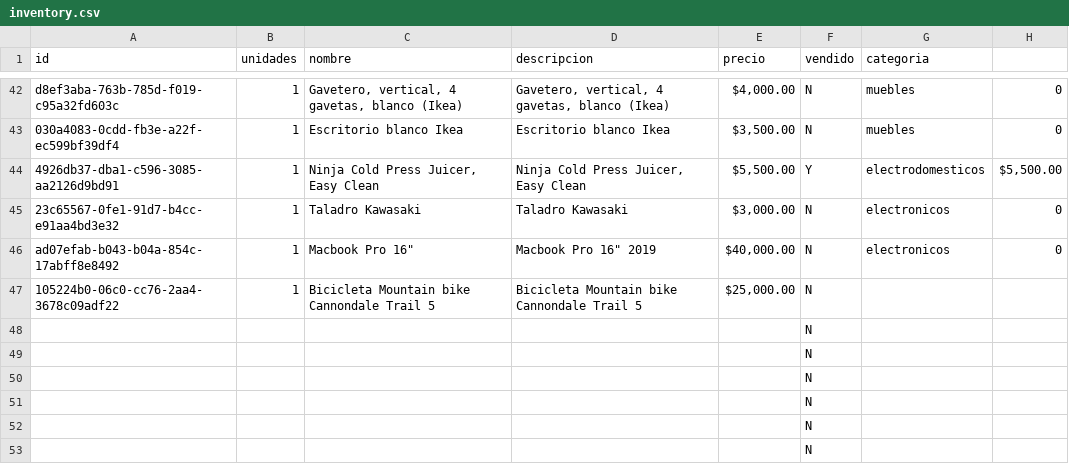
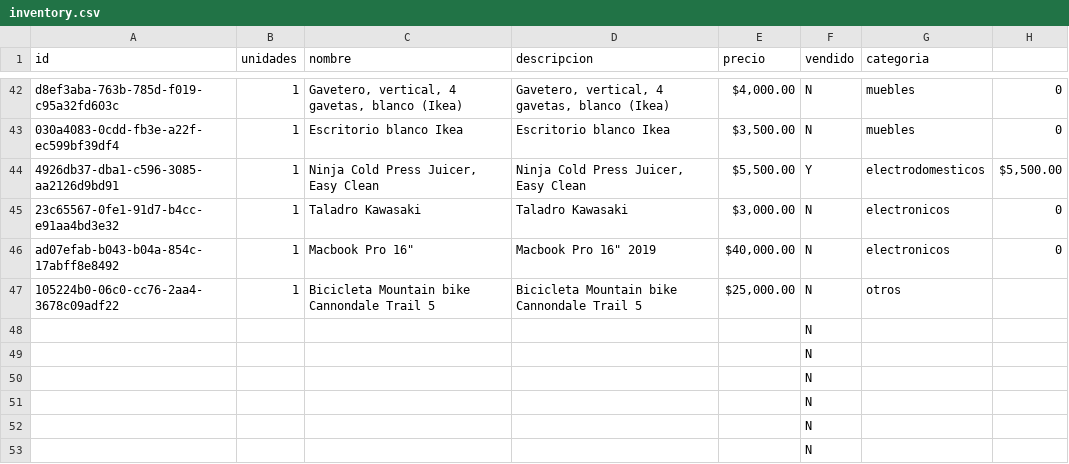
Before and after one commit to xheuz/store, a CSV file: src/data/inventory.csv, drawn as a sheet; only a part is shown, gaps mark what is left out.

Commit message:
updated inventory

```diff
--- a/src/data/inventory.csv
+++ b/src/data/inventory.csv
@@ -46,3 +46,3 @@ d8ef3aba-763b-785d-f019-c95a32fd603c,1,"Gavetero, vertical, 4 gavetas, blanco (I
 ad07efab-b043-b04a-854c-17abff8e8492,1,"Macbook Pro 16""","Macbook Pro 16"" 2019","$40,000.00",N,electronicos,0
-105224b0-06c0-cc76-2aa4-3678c09adf22,1,Bicicleta Mountain bike Cannondale Trail 5,Bicicleta Mountain bike Cannondale Trail 5,"$25,000.00",N,,
+105224b0-06c0-cc76-2aa4-3678c09adf22,1,Bicicleta Mountain bike Cannondale Trail 5,Bicicleta Mountain bike Cannondale Trail 5,"$25,000.00",N,otros,
 ,,,,,N,,
```
